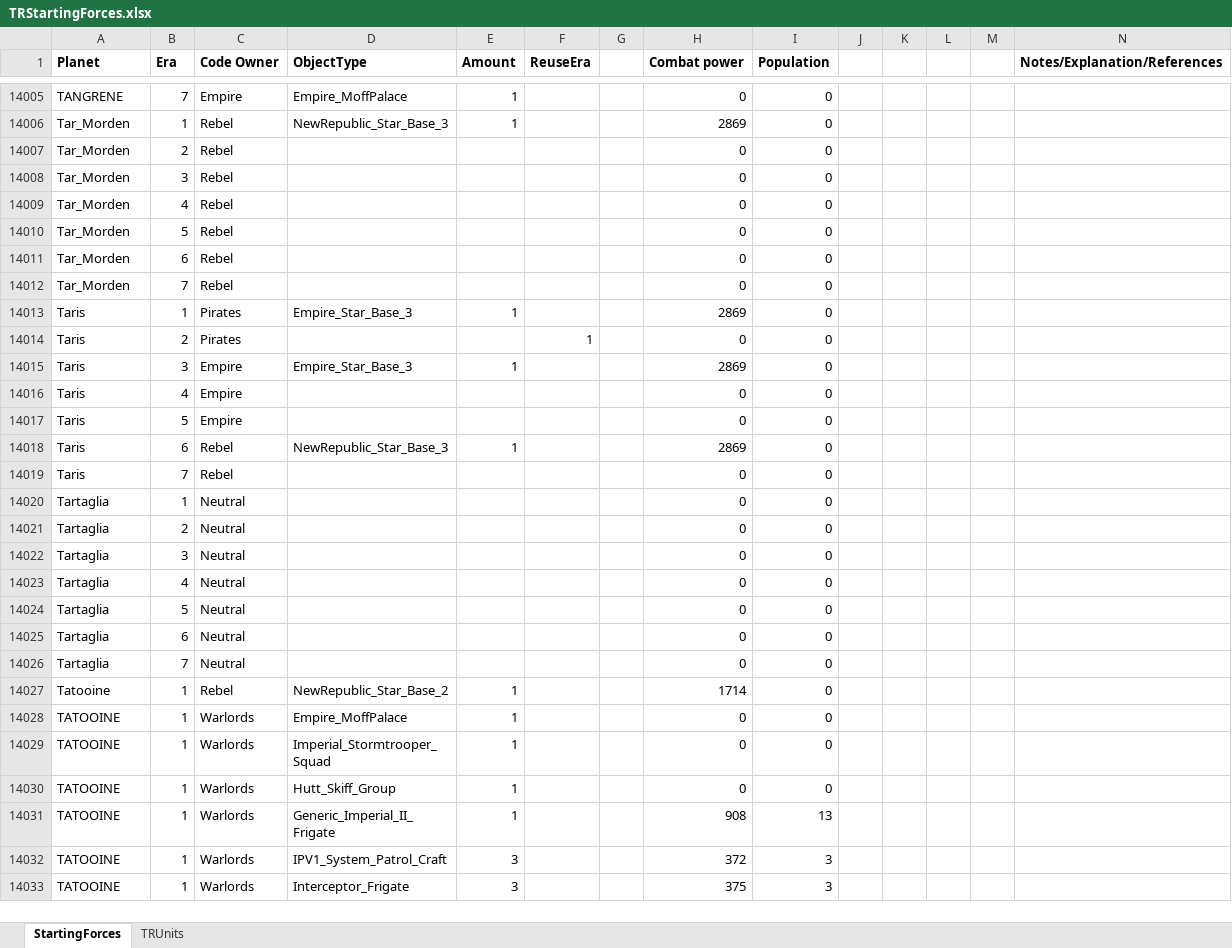
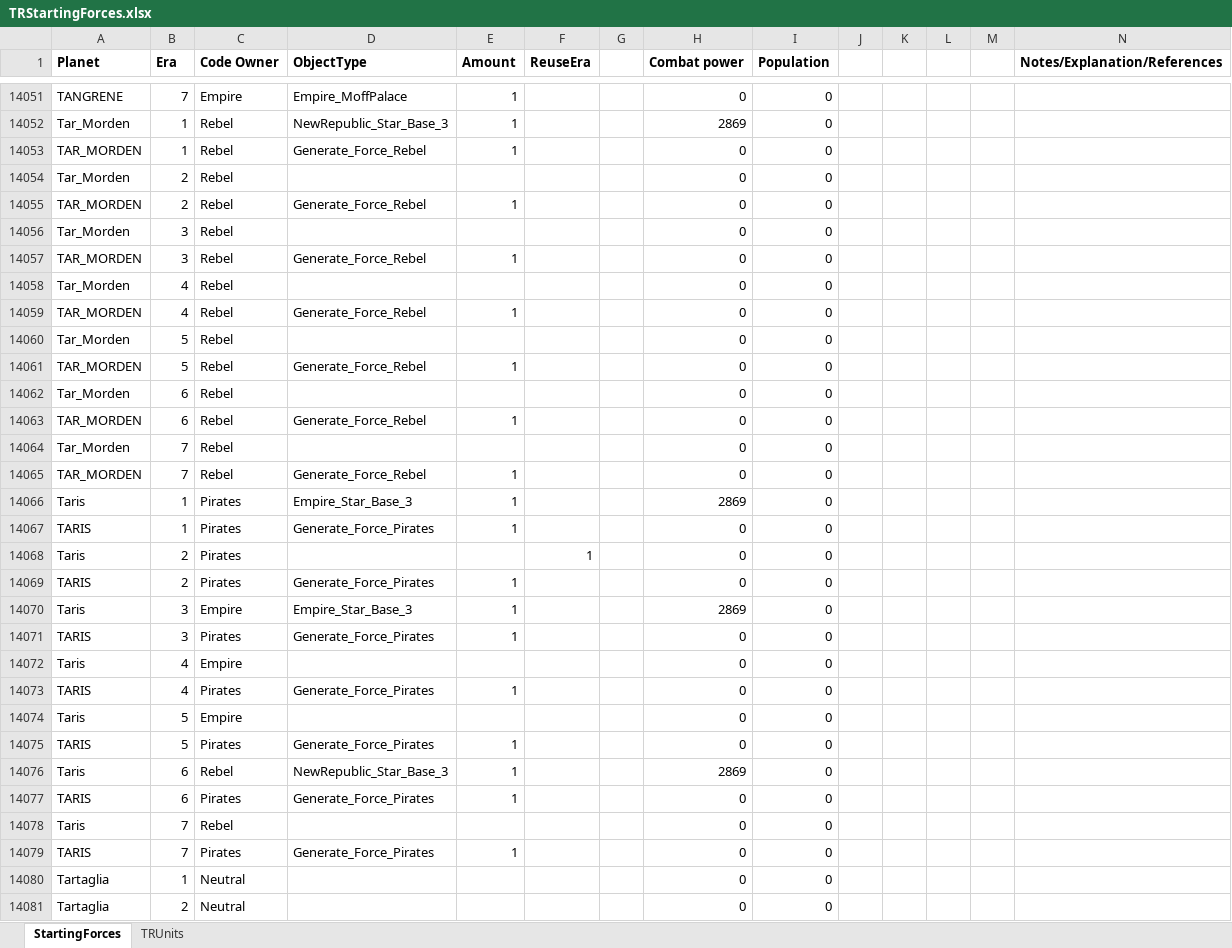
Before and after one commit to ThrawnsRevenge/EaWXStartingForces, an Excel workbook: TRStartingForces.xlsx, sheet StartingForces, drawn as a sheet; only a part is shown, gaps mark what is left out; the shorter side is filled out with more unchanged rows; values as stored, in another font and other column widths than the file's, no borders; the diff covers the shown part only; the diff names each change by its address in the sheet, - before the commit and + after, or states it on an @@ line.

Commit message:
Updated with the extras from Corey

```diff
--- a/TRStartingForces.xlsx (sheet StartingForces)
+++ b/TRStartingForces.xlsx (sheet StartingForces)
+row 14053: TAR_MORDEN | 1 | Rebel | Generate_Force_Rebel | 1 |  |  | 0 | 0
+row 14055: TAR_MORDEN | 2 | Rebel | Generate_Force_Rebel | 1 |  |  | 0 | 0
+row 14057: TAR_MORDEN | 3 | Rebel | Generate_Force_Rebel | 1 |  |  | 0 | 0
+row 14059: TAR_MORDEN | 4 | Rebel | Generate_Force_Rebel | 1 |  |  | 0 | 0
+row 14061: TAR_MORDEN | 5 | Rebel | Generate_Force_Rebel | 1 |  |  | 0 | 0
+row 14063: TAR_MORDEN | 6 | Rebel | Generate_Force_Rebel | 1 |  |  | 0 | 0
+row 14065: TAR_MORDEN | 7 | Rebel | Generate_Force_Rebel | 1 |  |  | 0 | 0
+row 14067: TARIS | 1 | Pirates | Generate_Force_Pirates | 1 |  |  | 0 | 0
+row 14069: TARIS | 2 | Pirates | Generate_Force_Pirates | 1 |  |  | 0 | 0
+row 14071: TARIS | 3 | Pirates | Generate_Force_Pirates | 1 |  |  | 0 | 0
+row 14073: TARIS | 4 | Pirates | Generate_Force_Pirates | 1 |  |  | 0 | 0
+row 14075: TARIS | 5 | Pirates | Generate_Force_Pirates | 1 |  |  | 0 | 0
+row 14077: TARIS | 6 | Pirates | Generate_Force_Pirates | 1 |  |  | 0 | 0
+row 14079: TARIS | 7 | Pirates | Generate_Force_Pirates | 1 |  |  | 0 | 0
```
Also changed, not shown: 136 added rows, 76 removed rows and 5 edited cells elsewhere in this sheet, formulas that keep their value.
